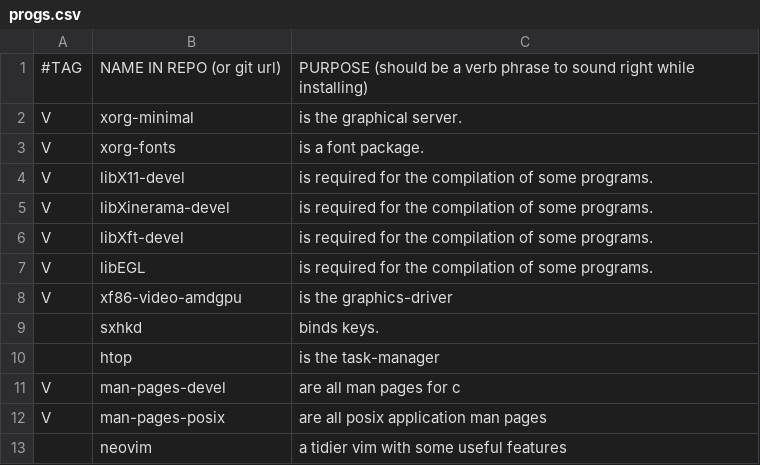
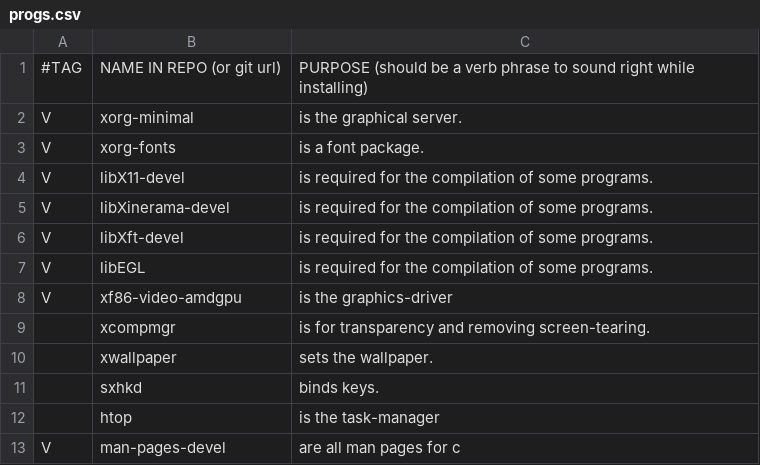
Before and after one commit to skywalker1807/LARBS, a CSV file: progs.csv, drawn as a sheet; only a part is shown; the shorter side is filled out with more unchanged rows; the diff covers the shown part only; the diff names each change by its address in the sheet, - before the commit and + after, or states it on an @@ line.

```diff
--- a/progs.csv
+++ b/progs.csv
+row 9:  | xcompmgr | is for transparency and removing screen-tearing.
+row 10:  | xwallpaper | sets the wallpaper.
```
Also changed, not shown: 28 added rows elsewhere in this file.
